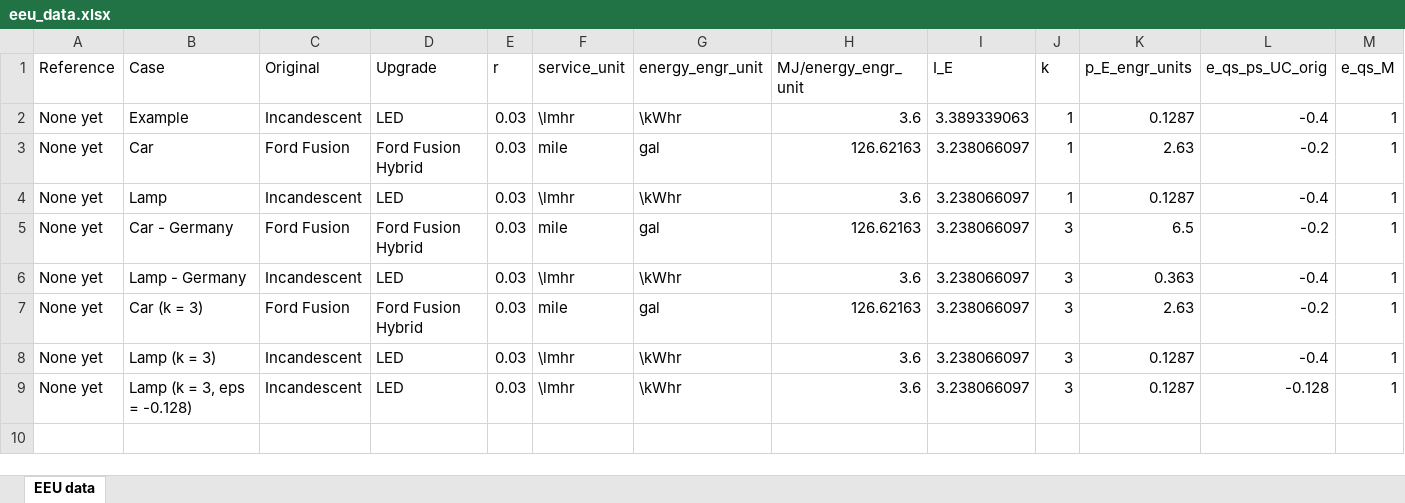
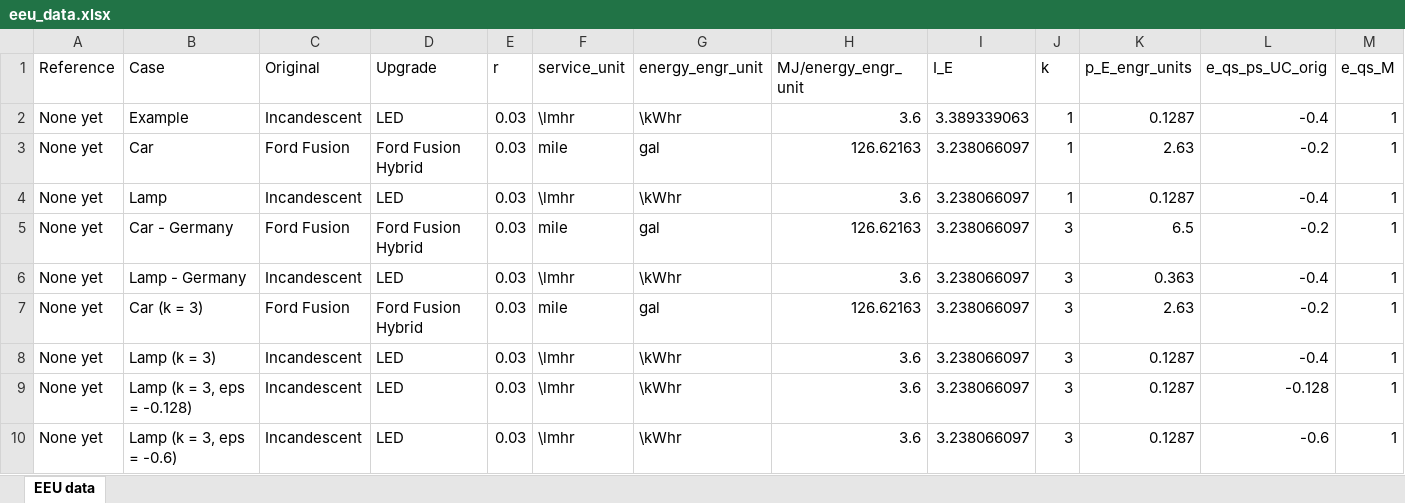
Before and after one commit to MatthewHeun/ReboundPaper2022, an Excel workbook: data/eeu_data.xlsx, sheet EEU data, drawn as a sheet; only a part is shown; values as stored, in another font and other column widths than the file's, no borders; rows hold the shown columns only; the diff names each change by its address in the sheet, - before the commit and + after, or states it on an @@ line.

```diff
--- a/data/eeu_data.xlsx (sheet EEU data)
+++ b/data/eeu_data.xlsx (sheet EEU data)
+row 10: None yet | Lamp (k = 3, eps = -0.6) | Incandescent | LED | 0.03 | \lmhr | \kWhr | 3.6 | 3.238066097 | 3 | 0.1287 | -0.6 | 1
```
Also changed, not shown: 1 other file.
